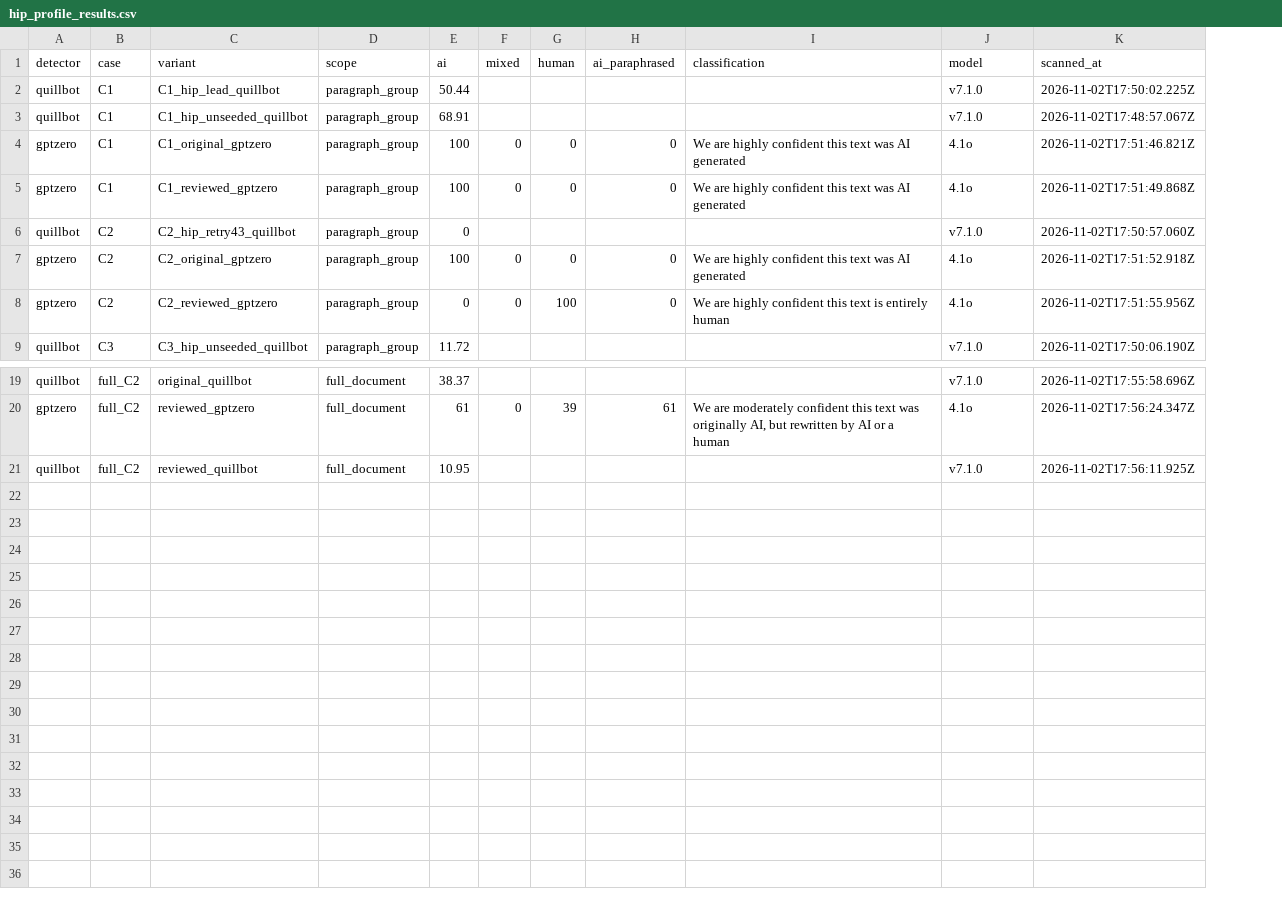
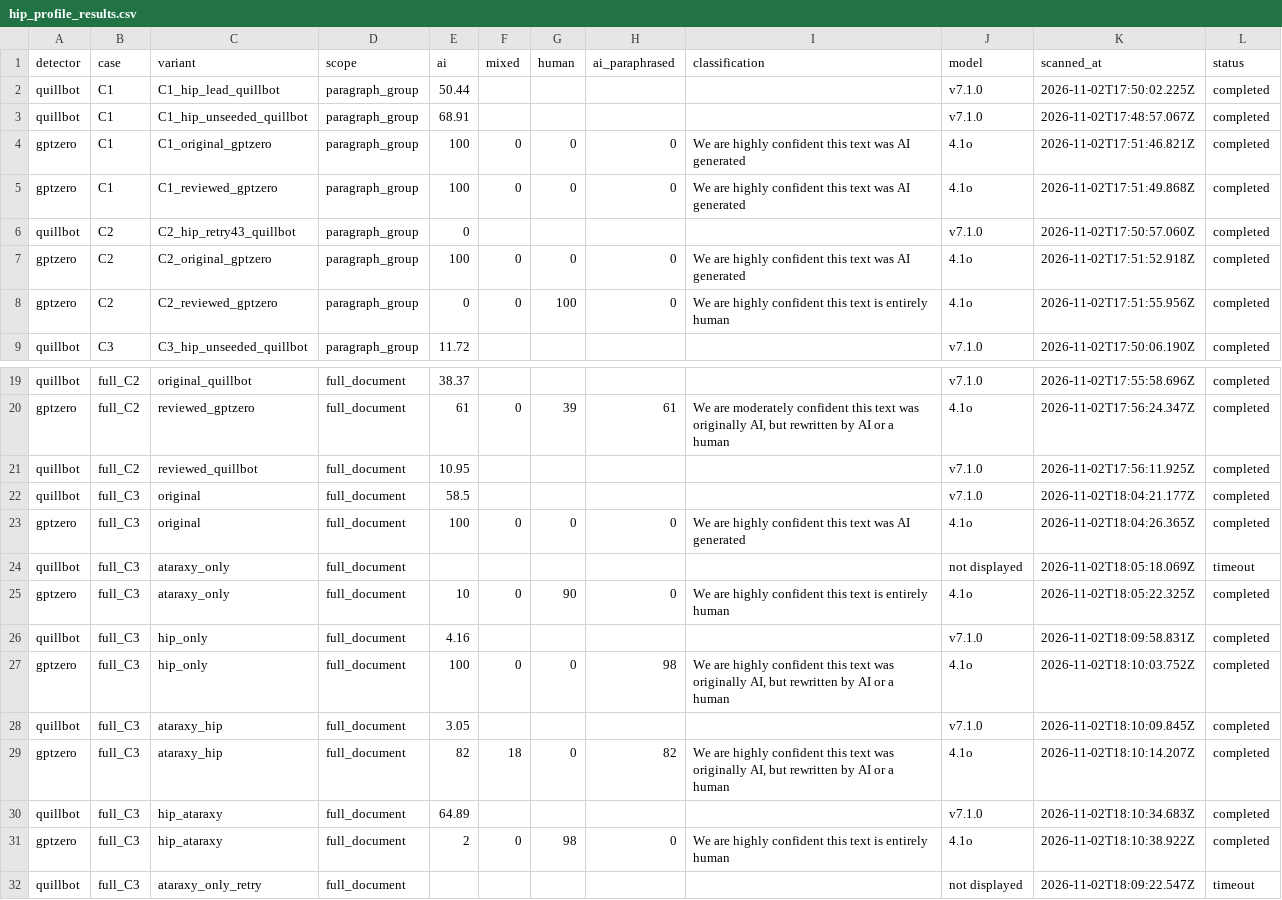
Before and after one commit to Yed-13/local-rewrite-lab, a CSV file: evidence/hip_profile_results.csv, drawn as a sheet; only a part is shown, gaps mark what is left out; the diff names each change by its address in the sheet, - before the commit and + after, or states it on an @@ line.

Commit message:
Extend HIP evaluation to third document and compare model order

```diff
--- a/evidence/hip_profile_results.csv
+++ b/evidence/hip_profile_results.csv
+column L (status), rows 2-9: all completed; rows 19-21: all completed
+row 22: quillbot | full_C3 | original | full_document | 58.5 |  |  |  |  | v7.1.0 | 2026-11-02T18:04:21.177Z | completed
+row 23: gptzero | full_C3 | original | full_document | 100 | 0 | 0 | 0 | We are highly confident this text was AI generated | 4.1o | 2026-11-02T18:04:26.365Z | completed
+row 24: quillbot | full_C3 | ataraxy_only | full_document |  |  |  |  |  | not displayed | 2026-11-02T18:05:18.069Z | timeout
+row 25: gptzero | full_C3 | ataraxy_only | full_document | 10 | 0 | 90 | 0 | We are highly confident this text is entirely human | 4.1o | 2026-11-02T18:05:22.325Z | completed
+row 26: quillbot | full_C3 | hip_only | full_document | 4.16 |  |  |  |  | v7.1.0 | 2026-11-02T18:09:58.831Z | completed
+row 27: gptzero | full_C3 | hip_only | full_document | 100 | 0 | 0 | 98 | We are highly confident this text was originally AI, but rewritten by AI or a human | 4.1o | 2026-11-02T18:10:03.752Z | completed
+row 28: quillbot | full_C3 | ataraxy_hip | full_document | 3.05 |  |  |  |  | v7.1.0 | 2026-11-02T18:10:09.845Z | completed
+row 29: gptzero | full_C3 | ataraxy_hip | full_document | 82 | 18 | 0 | 82 | We are highly confident this text was originally AI, but rewritten by AI or a human | 4.1o | 2026-11-02T18:10:14.207Z | completed
+row 30: quillbot | full_C3 | hip_ataraxy | full_document | 64.89 |  |  |  |  | v7.1.0 | 2026-11-02T18:10:34.683Z | completed
+row 31: gptzero | full_C3 | hip_ataraxy | full_document | 2 | 0 | 98 | 0 | We are highly confident this text is entirely human | 4.1o | 2026-11-02T18:10:38.922Z | completed
+row 32: quillbot | full_C3 | ataraxy_only_retry | full_document |  |  |  |  |  | not displayed | 2026-11-02T18:09:22.547Z | timeout
```
Also changed, not shown: 4 other files.
